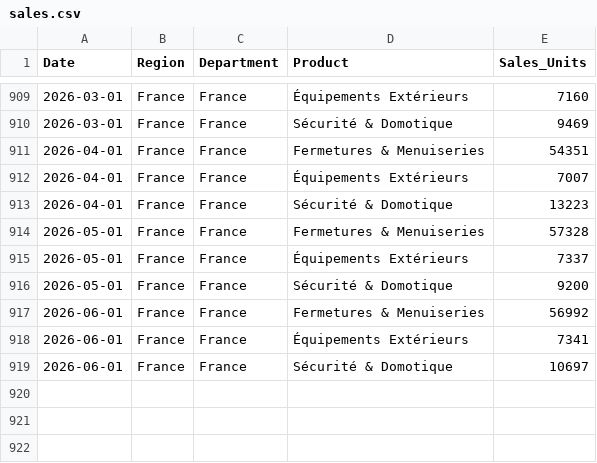
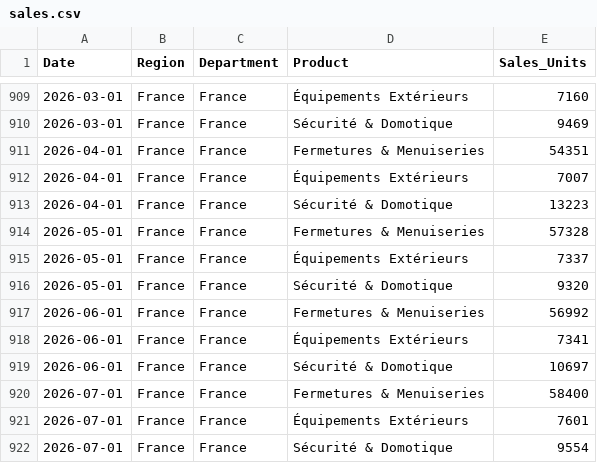
Before and after one commit to baptistesoulard/housing-market, a CSV file: data/sales.csv, drawn as a sheet; only a part is shown, gaps mark what is left out.

```diff
--- a/data/sales.csv
+++ b/data/sales.csv
@@ -915,3 +915,3 @@ Date,Region,Department,Product,Sales_Units
 2026-05-01,France,France,Équipements Extérieurs,7337
-2026-05-01,France,France,Sécurité & Domotique,9200
+2026-05-01,France,France,Sécurité & Domotique,9320
 2026-06-01,France,France,Fermetures & Menuiseries,56992
@@ -919 +919,4 @@ Date,Region,Department,Product,Sales_Units
 2026-06-01,France,France,Sécurité & Domotique,10697
+2026-07-01,France,France,Fermetures & Menuiseries,58400
+2026-07-01,France,France,Équipements Extérieurs,7601
+2026-07-01,France,France,Sécurité & Domotique,9554
```
Also changed, not shown: data/forecast_archive.csv, data/macro.csv, 8 other files.
